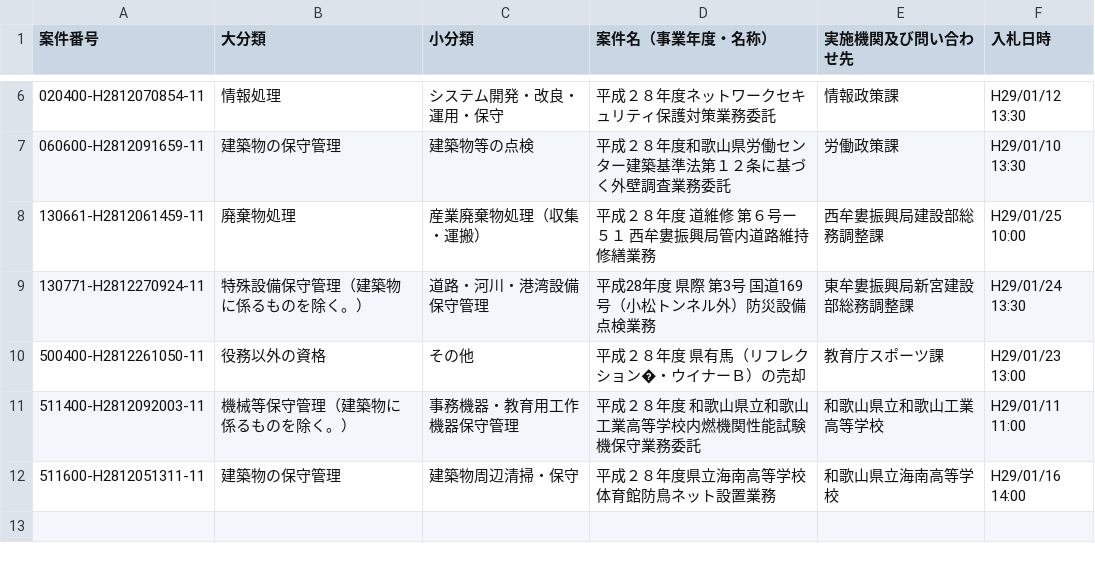
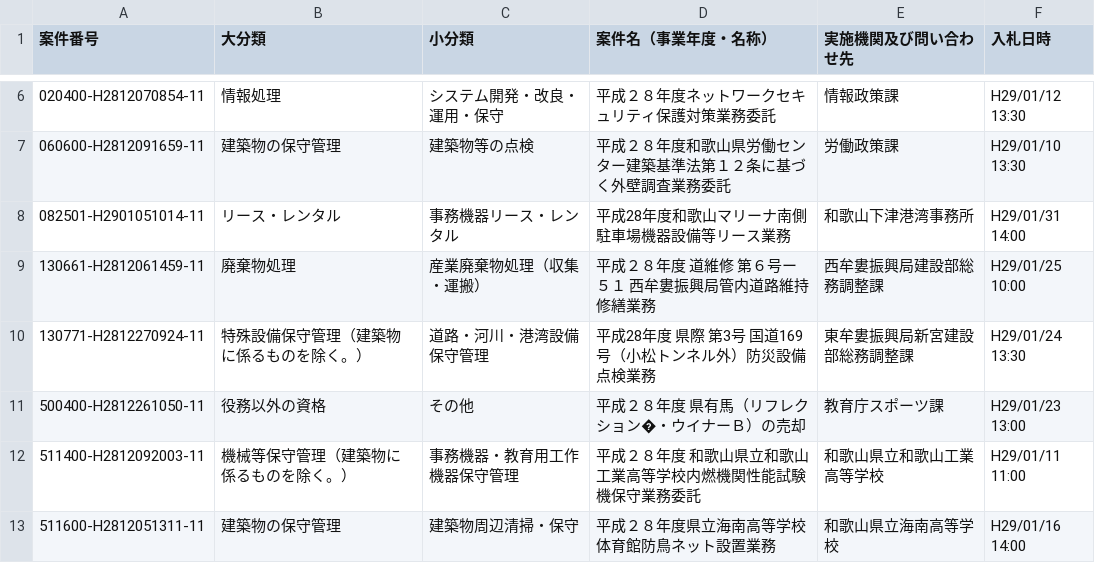
Before and after one commit to wakayama-pref-org/Services-procurement-bid--estimate--information_General-competitive-bidding-conditionally, a CSV file: csv/services-procurement-bid--estimate--information_general-competitive-bidding-conditionally.csv, drawn as a sheet; only a part is shown, gaps mark what is left out; the diff names each change by its address in the sheet, - before the commit and + after, or states it on an @@ line.

```diff
--- a/csv/services-procurement-bid--estimate--information_general-competitive-bidding-conditionally.csv
+++ b/csv/services-procurement-bid--estimate--information_general-competitive-bidding-conditionally.csv
+row 8: 082501-H2901051014-11 | リース・レンタル | 事務機器リース・レンタル | 平成28年度和歌山マリーナ南側駐車場機器設備等リース業務 | 和歌山下津港湾事務所 | H29/01/31 14:00
```
Also changed, not shown: 1 other file.
